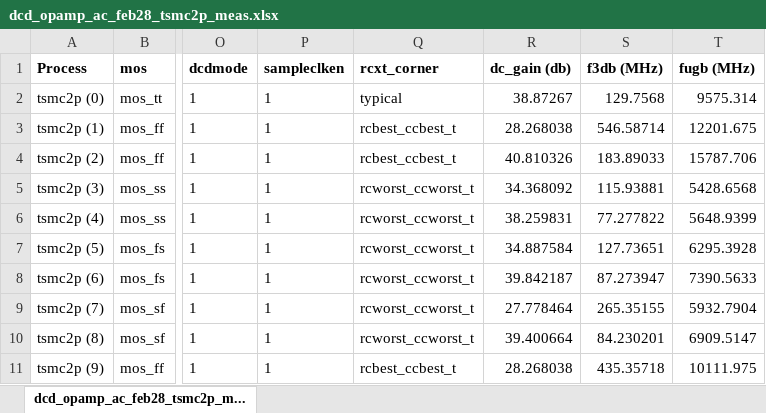
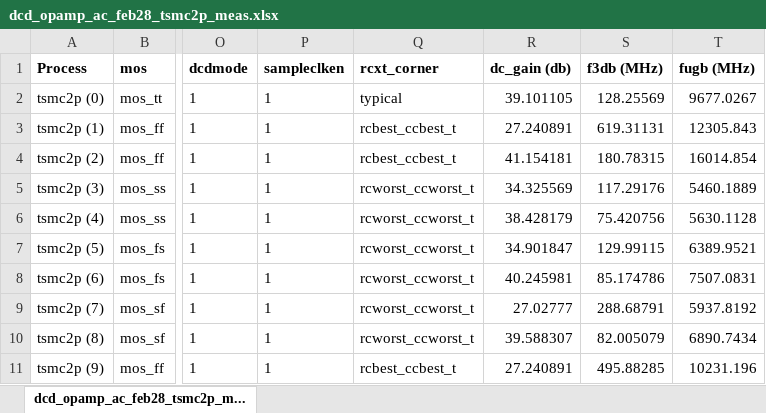
Before and after one commit to tien2032002/excel, an Excel workbook: dcd_opamp_ac_feb28_tsmc2p_meas.xlsx, sheet dcd_opamp_ac_feb28_tsmc2p_m..., drawn as a sheet; only a part is shown, gaps mark what is left out; values as stored, in another font and other column widths than the file's, no borders; the diff covers the shown part only; the diff names each change by its address in the sheet, - before the commit and + after, or states it on an @@ line.

Commit message:
''

```diff
--- a/dcd_opamp_ac_feb28_tsmc2p_meas.xlsx (sheet dcd_opamp_ac_feb28_tsmc2p_m...)
+++ b/dcd_opamp_ac_feb28_tsmc2p_meas.xlsx (sheet dcd_opamp_ac_feb28_tsmc2p_m...)
-R2 (dc_gain (db)): 38.87267
+R2 (dc_gain (db)): 39.101105
-S2 (f3db (MHz)): 129.7568
+S2 (f3db (MHz)): 128.25569
-T2 (fugb (MHz)): 9575.314
+T2 (fugb (MHz)): 9677.0267
-R3 (dc_gain (db)): 28.268038
+R3 (dc_gain (db)): 27.240891
-S3 (f3db (MHz)): 546.58714
+S3 (f3db (MHz)): 619.31131
-T3 (fugb (MHz)): 12201.675
+T3 (fugb (MHz)): 12305.843
-R4 (dc_gain (db)): 40.810326
+R4 (dc_gain (db)): 41.154181
-S4 (f3db (MHz)): 183.89033
+S4 (f3db (MHz)): 180.78315
-T4 (fugb (MHz)): 15787.706
+T4 (fugb (MHz)): 16014.854
-R5 (dc_gain (db)): 34.368092
+R5 (dc_gain (db)): 34.325569
-S5 (f3db (MHz)): 115.93881
+S5 (f3db (MHz)): 117.29176
-T5 (fugb (MHz)): 5428.6568
+T5 (fugb (MHz)): 5460.1889
-R6 (dc_gain (db)): 38.259831
+R6 (dc_gain (db)): 38.428179
-S6 (f3db (MHz)): 77.277822
+S6 (f3db (MHz)): 75.420756
-T6 (fugb (MHz)): 5648.9399
+T6 (fugb (MHz)): 5630.1128
-R7 (dc_gain (db)): 34.887584
+R7 (dc_gain (db)): 34.901847
-S7 (f3db (MHz)): 127.73651
+S7 (f3db (MHz)): 129.99115
-T7 (fugb (MHz)): 6295.3928
+T7 (fugb (MHz)): 6389.9521
-R8 (dc_gain (db)): 39.842187
+R8 (dc_gain (db)): 40.245981
-S8 (f3db (MHz)): 87.273947
+S8 (f3db (MHz)): 85.174786
-T8 (fugb (MHz)): 7390.5633
+T8 (fugb (MHz)): 7507.0831
-R9 (dc_gain (db)): 27.778464
+R9 (dc_gain (db)): 27.02777
-S9 (f3db (MHz)): 265.35155
+S9 (f3db (MHz)): 288.68791
-T9 (fugb (MHz)): 5932.7904
+T9 (fugb (MHz)): 5937.8192
-R10 (dc_gain (db)): 39.400664
+R10 (dc_gain (db)): 39.588307
-S10 (f3db (MHz)): 84.230201
+S10 (f3db (MHz)): 82.005079
-T10 (fugb (MHz)): 6909.5147
+T10 (fugb (MHz)): 6890.7434
-R11 (dc_gain (db)): 28.268038
+R11 (dc_gain (db)): 27.240891
-S11 (f3db (MHz)): 435.35718
+S11 (f3db (MHz)): 495.88285
-T11 (fugb (MHz)): 10111.975
+T11 (fugb (MHz)): 10231.196
```
Also changed, not shown: 5 added rows, 5 removed rows, 429 edited cells and cell formats elsewhere in this sheet.
